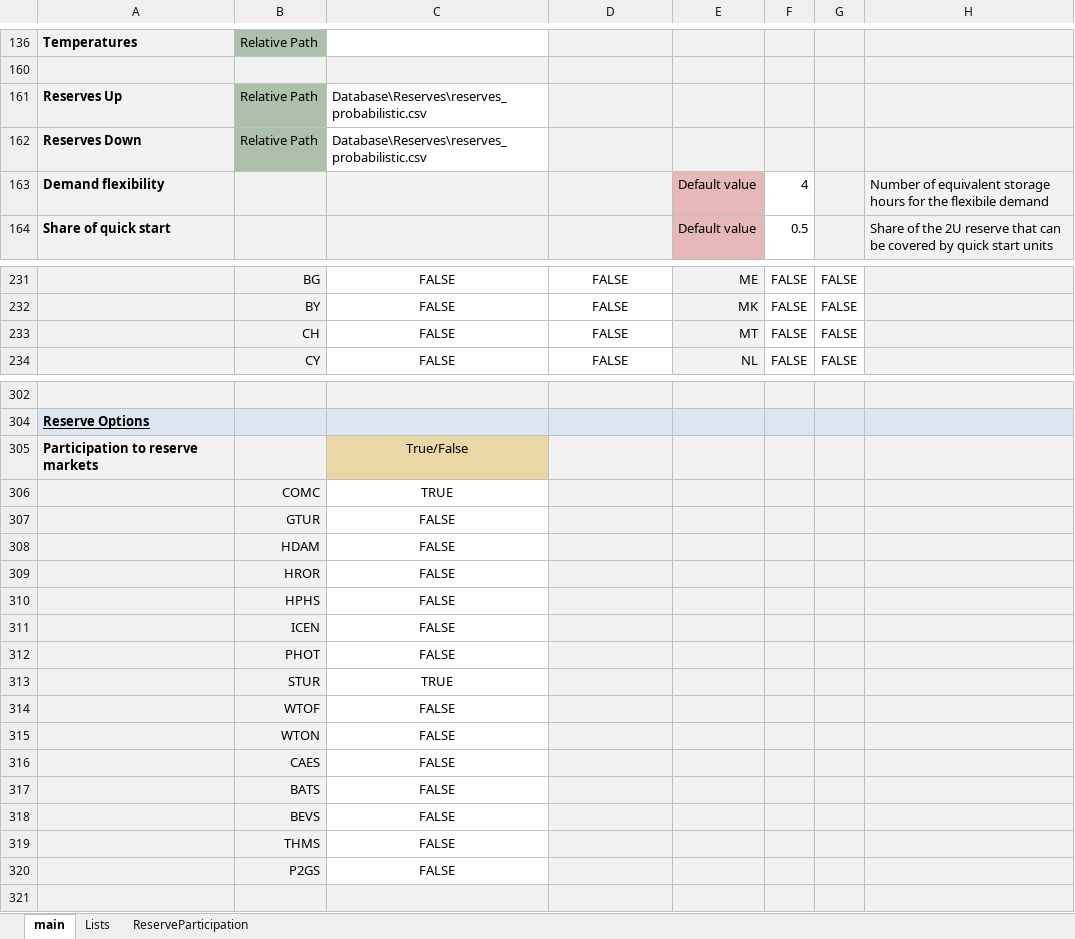
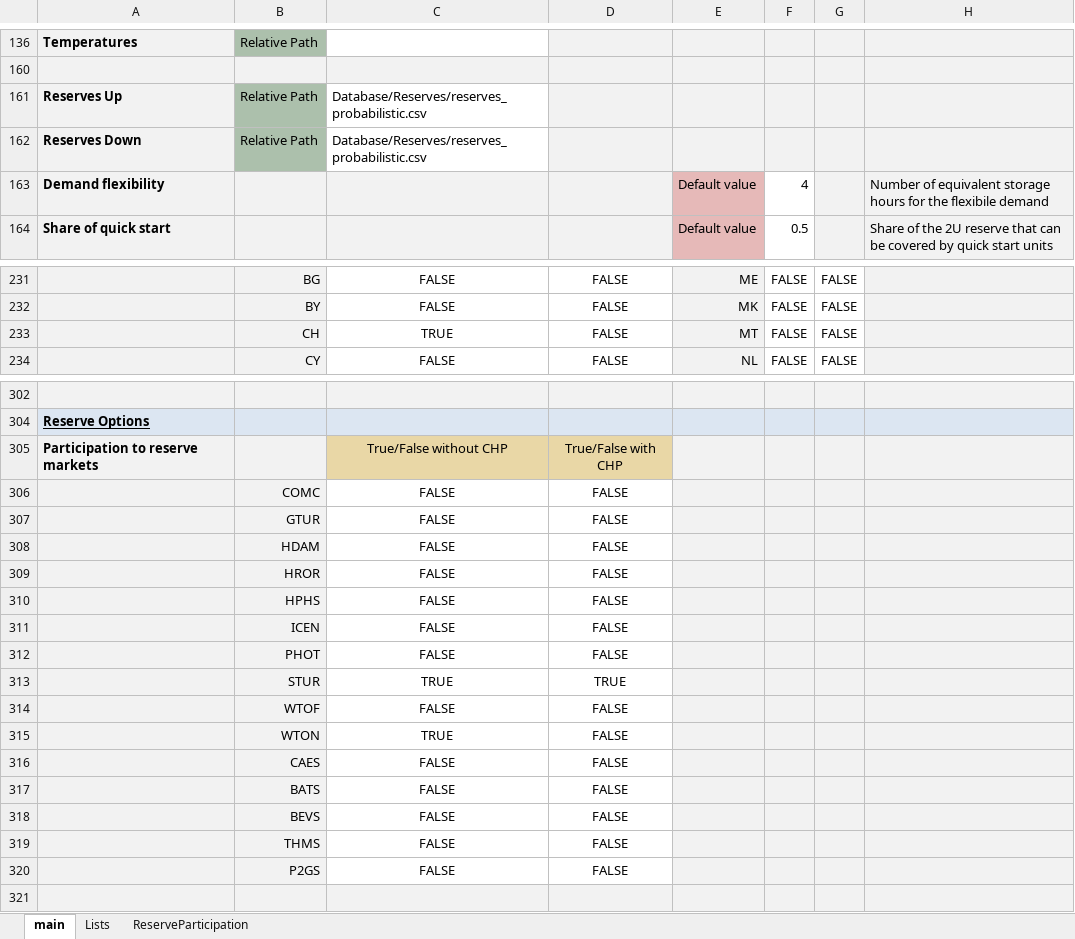
Before and after one commit to energy-modelling-toolkit/Dispa-SET, an Excel workbook: ConfigFiles/Config_IT.xlsx, sheet main, drawn as a sheet; only a part is shown, gaps mark what is left out; values as stored, in another font and other column widths than the file's, no borders; conditional formats not drawn; removed rows and columns are numbered as before the commit, all else as after; the diff names each change by its address in the sheet, - before the commit and + after, or states it on an @@ line.

Commit message:
option to chose which technology with or without CHP can participate in the reserve market

```diff
--- a/ConfigFiles/Config_IT.xlsx (sheet main)
+++ b/ConfigFiles/Config_IT.xlsx (sheet main)
-C161:C162: Database\Reserves\reserves_probabilistic.csv
+C161:C162: Database/Reserves/reserves_probabilistic.csv
-C233: FALSE
+C233: TRUE
-C305: True/False
+C305: True/False without CHP
-D305: (empty)
+D305: True/False with CHP
-D305 fill: #F2F2F2
+D305 fill: #E9D7A6
-row 306:  | COMC | TRUE
+row 306:  | COMC | FALSE | FALSE
-D307:D312: (empty)
+D307:D312: FALSE
-D307:D314 fill: #F2F2F2
+D307:D314 fill: none
-D313: (empty)
+D313: TRUE
-D314: (empty)
+D314: FALSE
-row 315:  | WTON | FALSE
+row 315:  | WTON | TRUE | FALSE
-D316:D320: (empty)
+D316:D320: FALSE
-D316:D320 fill: #F2F2F2
+D316:D320 fill: none
```
Also changed, not shown: 3 other files.
